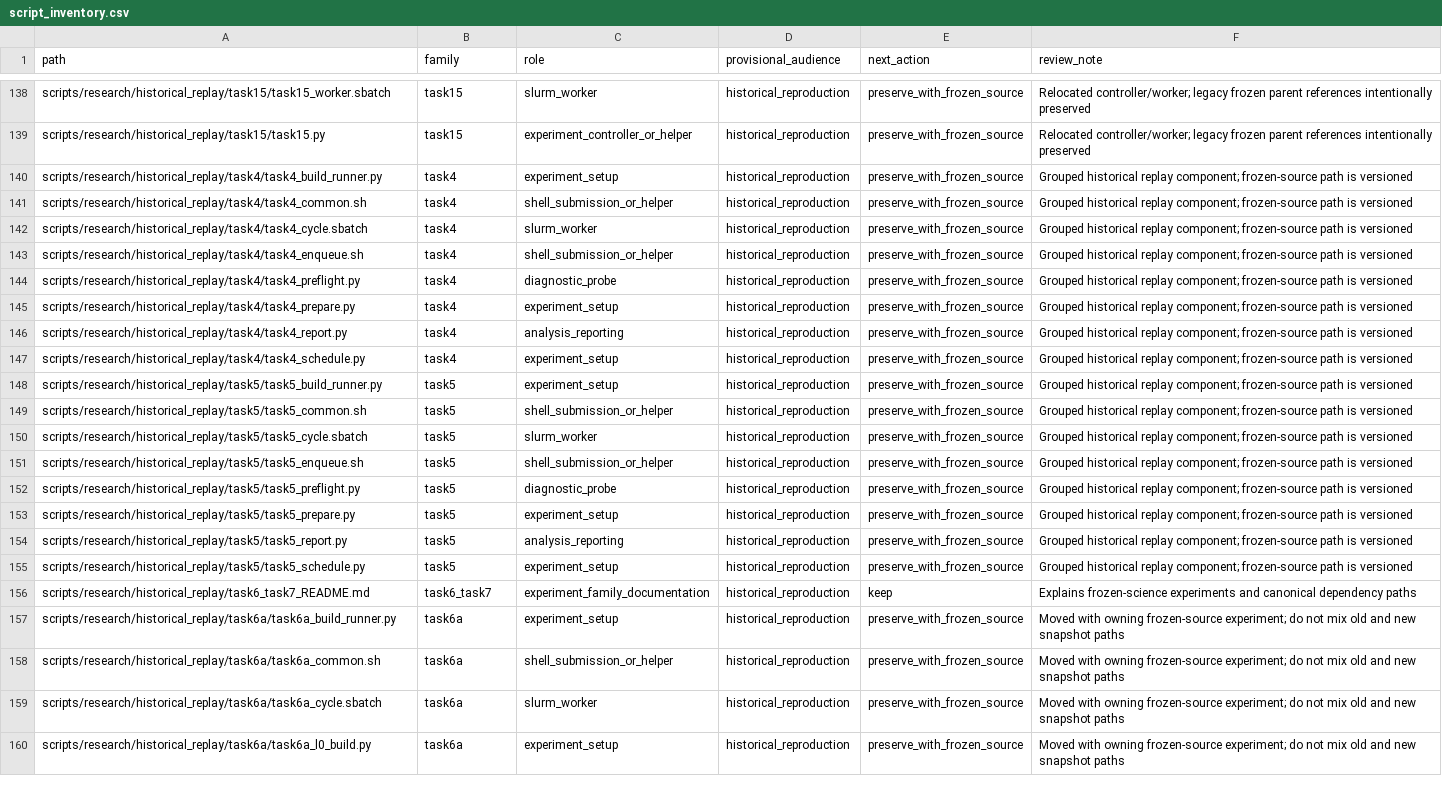
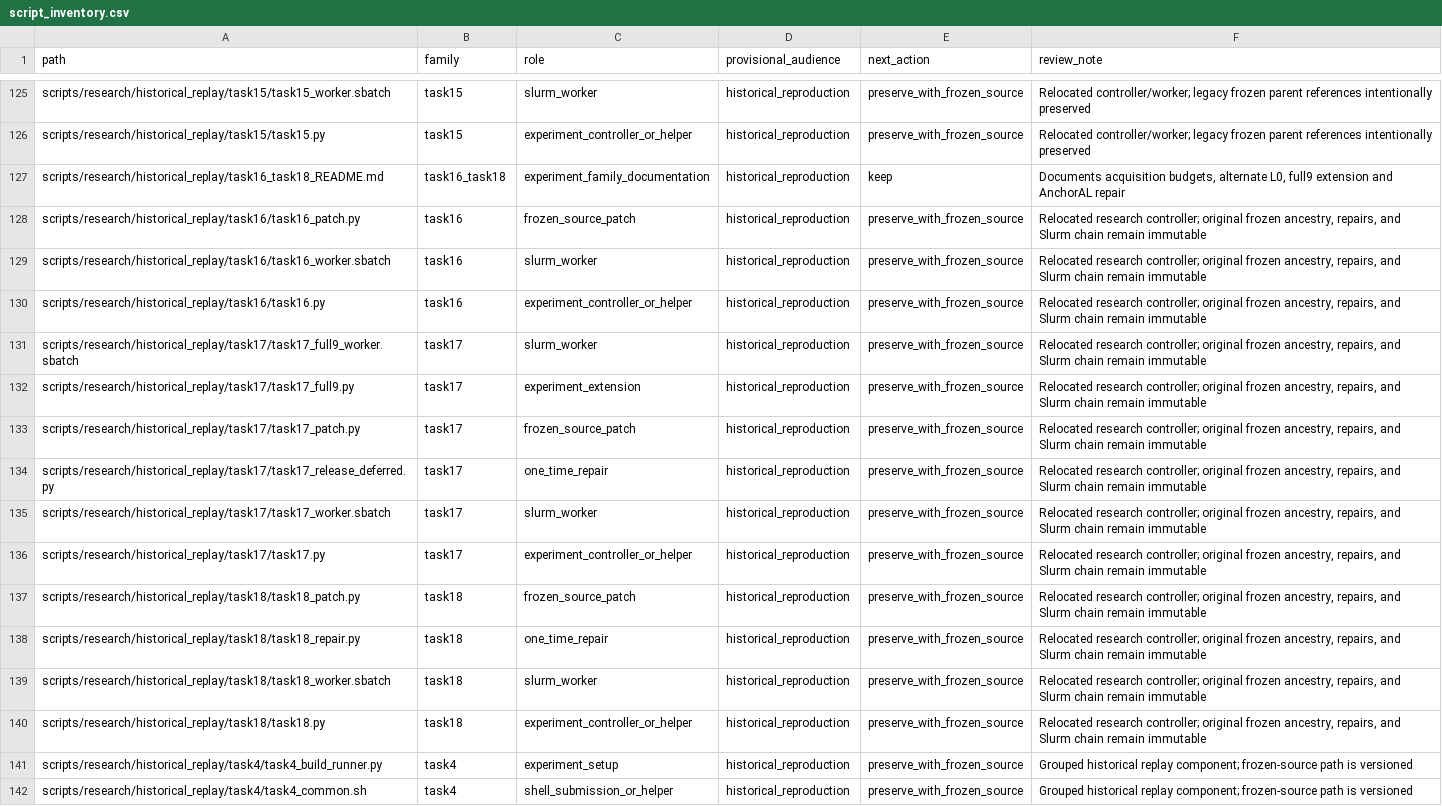
Before and after one commit to DimitrisKour/astro-transient-active-learning, a CSV file: docs/maintenance/script_inventory.csv, drawn as a sheet; only a part is shown, gaps mark what is left out; the shorter side is filled out with more unchanged rows; the diff covers the shown part only.

Commit message:
Group validated Task16–18 budget, random-L0 and AnchorAL scripts
* Group Task16–18 budget, random-L0, AnchorAL and recovery controllers

* Copy Task17 worker and controller into verified grouped source overlay

* Preserve original frozen Task17 manager/worker links in nine-cycle continuation

* Adapt task16 research unit tests to grouped canonical scripts

* Adapt task17 research unit tests to grouped canonical scripts

* Adapt task17 research unit tests to grouped canonical scripts

* Adapt task18 research unit tests to grouped canonical scripts

* Validate Task16–18 budgets, held Slurm contracts and source-independent controls

* Document Task16–18 scientific variants, original Task17 continuation ancestry and repairs

* Update Task16–18 operation guides to grouped research paths

* Update Task16–18 operation guides to grouped research paths

* Update research inventory for Task16–18 grouped scripts

```diff
--- a/docs/maintenance/script_inventory.csv
+++ b/docs/maintenance/script_inventory.csv
@@ -139,2 +126,16 @@ path,family,role,provisional_audience,next_action,review_note
 "scripts/research/historical_replay/task15/task15.py","task15","experiment_controller_or_helper","historical_reproduction","preserve_with_frozen_source","Relocated controller/worker; legacy frozen parent references intentionally preserved"
+"scripts/research/historical_replay/task16_task18_README.md","task16_task18","experiment_family_documentation","historical_reproduction","keep","Documents acquisition budgets, alternate L0, full9 extension and AnchorAL repair"
+"scripts/research/historical_replay/task16/task16_patch.py","task16","frozen_source_patch","historical_reproduction","preserve_with_frozen_source","Relocated research controller; original frozen ancestry, repairs, and Slurm chain remain immutable"
+"scripts/research/historical_replay/task16/task16_worker.sbatch","task16","slurm_worker","historical_reproduction","preserve_with_frozen_source","Relocated research controller; original frozen ancestry, repairs, and Slurm chain remain immutable"
+"scripts/research/historical_replay/task16/task16.py","task16","experiment_controller_or_helper","historical_reproduction","preserve_with_frozen_source","Relocated research controller; original frozen ancestry, repairs, and Slurm chain remain immutable"
+"scripts/research/historical_replay/task17/task17_full9_worker.sbatch","task17","slurm_worker","historical_reproduction","preserve_with_frozen_source","Relocated research controller; original frozen ancestry, repairs, and Slurm chain remain immutable"
+"scripts/research/historical_replay/task17/task17_full9.py","task17","experiment_extension","historical_reproduction","preserve_with_frozen_source","Relocated research controller; original frozen ancestry, repairs, and Slurm chain remain immutable"
+"scripts/research/historical_replay/task17/task17_patch.py","task17","frozen_source_patch","historical_reproduction","preserve_with_frozen_source","Relocated research controller; original frozen ancestry, repairs, and Slurm chain remain immutable"
+"scripts/research/historical_replay/task17/task17_release_deferred.py","task17","one_time_repair","historical_reproduction","preserve_with_frozen_source","Relocated research controller; original frozen ancestry, repairs, and Slurm chain remain immutable"
+"scripts/research/historical_replay/task17/task17_worker.sbatch","task17","slurm_worker","historical_reproduction","preserve_with_frozen_source","Relocated research controller; original frozen ancestry, repairs, and Slurm chain remain immutable"
+"scripts/research/historical_replay/task17/task17.py","task17","experiment_controller_or_helper","historical_reproduction","preserve_with_frozen_source","Relocated research controller; original frozen ancestry, repairs, and Slurm chain remain immutable"
+"scripts/research/historical_replay/task18/task18_patch.py","task18","frozen_source_patch","historical_reproduction","preserve_with_frozen_source","Relocated research controller; original frozen ancestry, repairs, and Slurm chain remain immutable"
+"scripts/research/historical_replay/task18/task18_repair.py","task18","one_time_repair","historical_reproduction","preserve_with_frozen_source","Relocated research controller; original frozen ancestry, repairs, and Slurm chain remain immutable"
+"scripts/research/historical_replay/task18/task18_worker.sbatch","task18","slurm_worker","historical_reproduction","preserve_with_frozen_source","Relocated research controller; original frozen ancestry, repairs, and Slurm chain remain immutable"
+"scripts/research/historical_replay/task18/task18.py","task18","experiment_controller_or_helper","historical_reproduction","preserve_with_frozen_source","Relocated research controller; original frozen ancestry, repairs, and Slurm chain remain immutable"
 "scripts/research/historical_replay/task4/task4_build_runner.py","task4","experiment_setup","historical_reproduction","preserve_with_frozen_source","Grouped historical replay component; frozen-source path is versioned"
```
Also changed, not shown: 13 removed rows elsewhere in this file, 21 other files.
